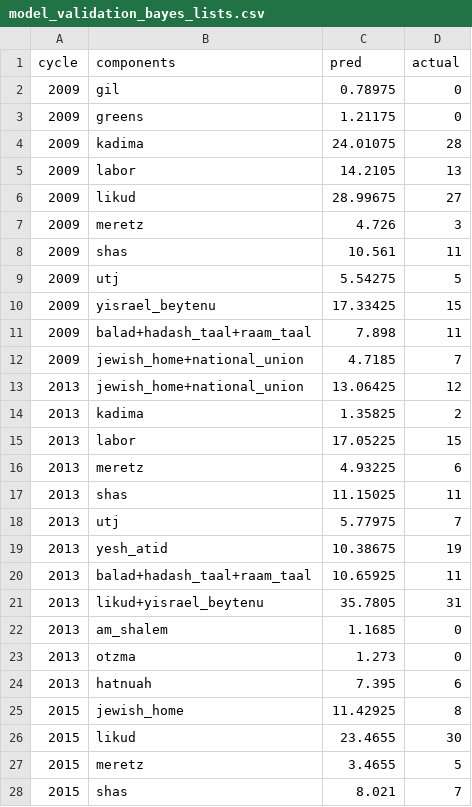
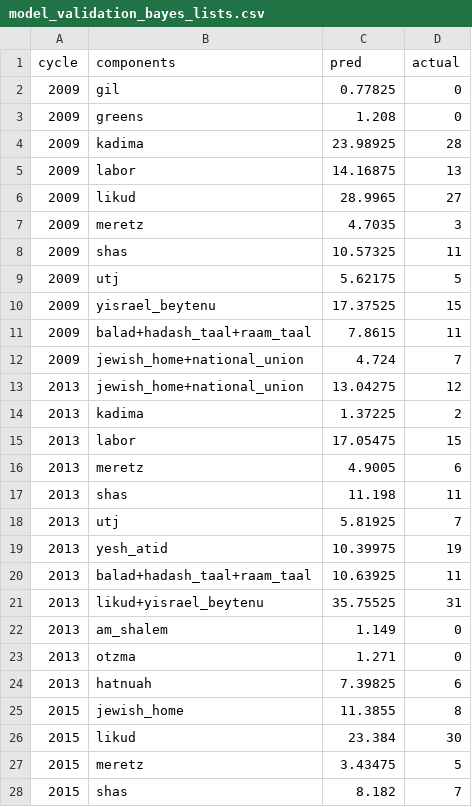
Before and after one commit to idoherling/2026_Election_Model, a CSV file: data/processed/model_validation_bayes_lists.csv, drawn as a sheet; only a part is shown; the diff covers the shown part only.

```diff
--- a/data/processed/model_validation_bayes_lists.csv
+++ b/data/processed/model_validation_bayes_lists.csv
@@ -1,28 +1,28 @@
 cycle,components,pred,actual
-2009,gil,0.78975,0
-2009,greens,1.21175,0
-2009,kadima,24.01075,28
-2009,labor,14.2105,13
-2009,likud,28.99675,27
-2009,meretz,4.726,3
-2009,shas,10.561,11
-2009,utj,5.54275,5
-2009,yisrael_beytenu,17.33425,15
-2009,balad+hadash_taal+raam_taal,7.898,11
-2009,jewish_home+national_union,4.7185,7
-2013,jewish_home+national_union,13.06425,12
-2013,kadima,1.35825,2
-2013,labor,17.05225,15
-2013,meretz,4.93225,6
-2013,shas,11.15025,11
-2013,utj,5.77975,7
-2013,yesh_atid,10.38675,19
-2013,balad+hadash_taal+raam_taal,10.65925,11
-2013,likud+yisrael_beytenu,35.7805,31
-2013,am_shalem,1.1685,0
-2013,otzma,1.273,0
-2013,hatnuah,7.395,6
-2015,jewish_home,11.42925,8
-2015,likud,23.4655,30
-2015,meretz,3.4655,5
-2015,shas,8.021,7
+2009,gil,0.77825,0
+2009,greens,1.208,0
+2009,kadima,23.98925,28
+2009,labor,14.16875,13
+2009,likud,28.9965,27
+2009,meretz,4.7035,3
+2009,shas,10.57325,11
+2009,utj,5.62175,5
+2009,yisrael_beytenu,17.37525,15
+2009,balad+hadash_taal+raam_taal,7.8615,11
+2009,jewish_home+national_union,4.724,7
+2013,jewish_home+national_union,13.04275,12
+2013,kadima,1.37225,2
+2013,labor,17.05475,15
+2013,meretz,4.9005,6
+2013,shas,11.198,11
+2013,utj,5.81925,7
+2013,yesh_atid,10.39975,19
+2013,balad+hadash_taal+raam_taal,10.63925,11
+2013,likud+yisrael_beytenu,35.75525,31
+2013,am_shalem,1.149,0
+2013,otzma,1.271,0
+2013,hatnuah,7.39825,6
+2015,jewish_home,11.3855,8
+2015,likud,23.384,30
+2015,meretz,3.43475,5
+2015,shas,8.182,7
```
Also changed, not shown: 82 edited cells elsewhere in this file, data/processed/model_validation_bayes.csv, data/processed/official_forecast.csv, 2 other files.
